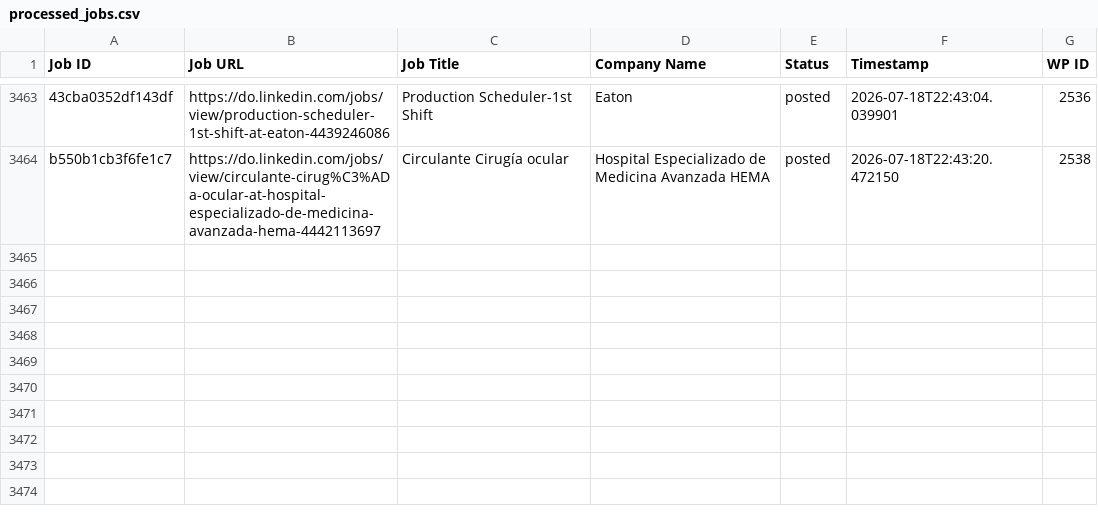
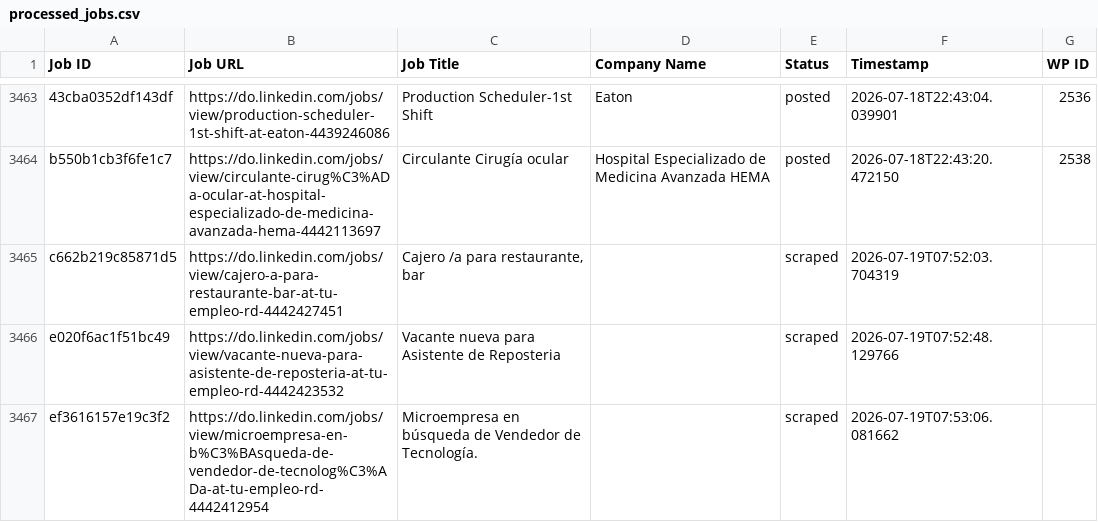
Before and after one commit to innovationinc2000/do, a CSV file: processed_jobs.csv, drawn as a sheet; only a part is shown, gaps mark what is left out; the diff names each change by its address in the sheet, - before the commit and + after, or states it on an @@ line.

```diff
--- a/processed_jobs.csv
+++ b/processed_jobs.csv
+row 3465: c662b219c85871d5 | https://do.linkedin.com/jobs/view/cajero-a-para-restaurante-bar-at-tu-empleo-rd-4442427451 | Cajero /a para restaurante, bar |  | scraped | 2026-07-19T07:52:03.704319
+row 3466: e020f6ac1f51bc49 | https://do.linkedin.com/jobs/view/vacante-nueva-para-asistente-de-reposteria-at-tu-empleo-rd-4442423532 | Vacante nueva para Asistente de Reposteria |  | scraped | 2026-07-19T07:52:48.129766
+row 3467: ef3616157e19c3f2 | https://do.linkedin.com/jobs/view/microempresa-en-b%C3%BAsqueda-de-vendedor-de-tecnolog%C3%ADa-at-tu-empleo-rd-4442412954 | Microempresa en búsqueda de Vendedor de Tecnología. |  | scraped | 2026-07-19T07:53:06.081662
```
